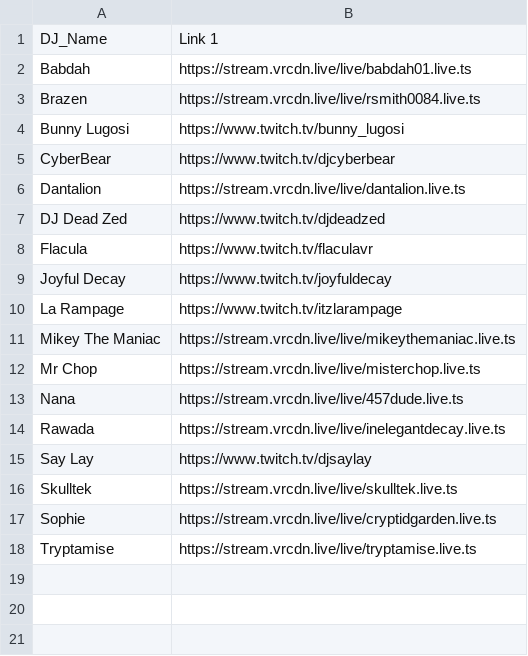
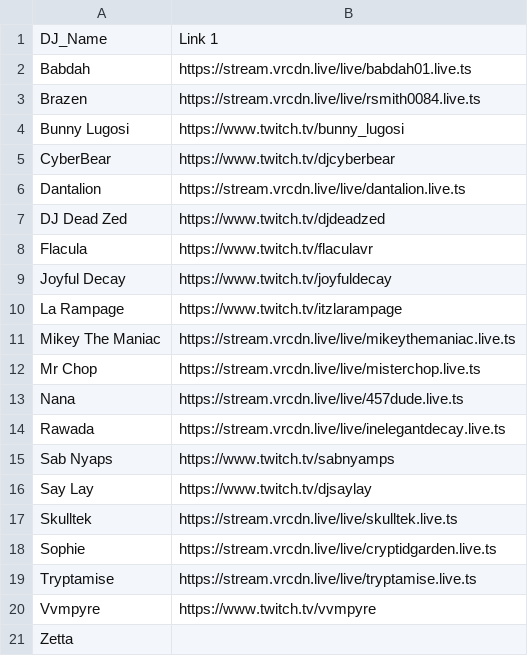
Before and after one commit to JoyfulDecay/SpiderBytesDJInfo, a CSV file: dj_info.csv, drawn as a sheet.

Commit message:
Add Sab Nyaps and Vvmpyre

```diff
--- a/dj_info.csv
+++ b/dj_info.csv
@@ -14,2 +14,3 @@ Nana	https://stream.vrcdn.live/live/457dude.live.ts
 Rawada	https://stream.vrcdn.live/live/inelegantdecay.live.ts
+Sab Nyaps	https://www.twitch.tv/sabnyamps
 Say Lay	https://www.twitch.tv/djsaylay
@@ -18 +19,3 @@ Sophie	https://stream.vrcdn.live/live/cryptidgarden.live.ts
 Tryptamise	https://stream.vrcdn.live/live/tryptamise.live.ts
+Vvmpyre	https://www.twitch.tv/vvmpyre
+Zetta	
```
